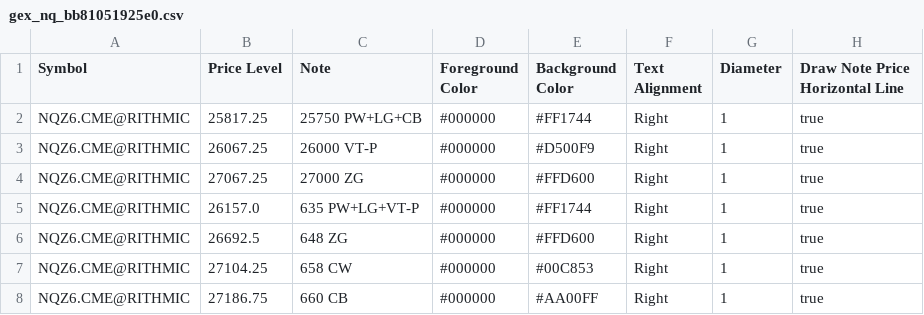
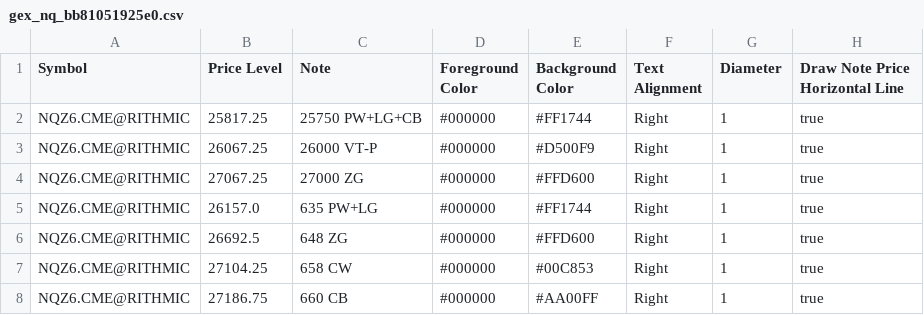
Before and after one commit to trading4life20-code/gex-levels, a CSV file: gex_nq_bb81051925e0.csv, drawn as a sheet.

Commit message:
update gex_nq_bb81051925e0.csv

```diff
--- a/gex_nq_bb81051925e0.csv
+++ b/gex_nq_bb81051925e0.csv
@@ -4,3 +4,3 @@ NQZ6.CME@RITHMIC,26067.25,26000 VT-P,#000000,#D500F9,Right,1,true
 NQZ6.CME@RITHMIC,27067.25,27000 ZG,#000000,#FFD600,Right,1,true
-NQZ6.CME@RITHMIC,26157.0,635 PW+LG+VT-P,#000000,#FF1744,Right,1,true
+NQZ6.CME@RITHMIC,26157.0,635 PW+LG,#000000,#FF1744,Right,1,true
 NQZ6.CME@RITHMIC,26692.5,648 ZG,#000000,#FFD600,Right,1,true
```
